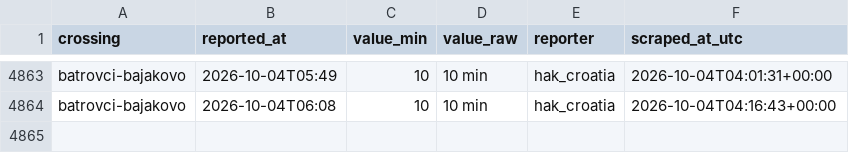
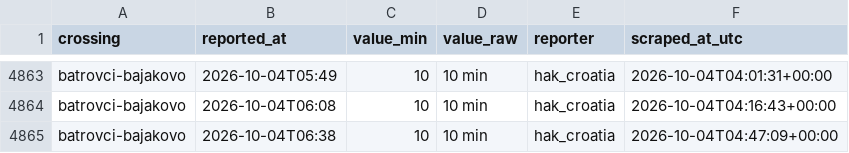
Before and after one commit to brankojosipovic/border-wait, a CSV file: data/batrovci-bajakovo.csv, drawn as a sheet; only a part is shown, gaps mark what is left out; the diff names each change by its address in the sheet, - before the commit and + after, or states it on an @@ line.

```diff
--- a/data/batrovci-bajakovo.csv
+++ b/data/batrovci-bajakovo.csv
+row 4865: batrovci-bajakovo | 2026-10-04T06:38 | 10 | 10 min | hak_croatia | 2026-10-04T04:47:09+00:00
```
Also changed, not shown: data/bajakovo-batrovci.csv, data/summary_monthly.csv.
